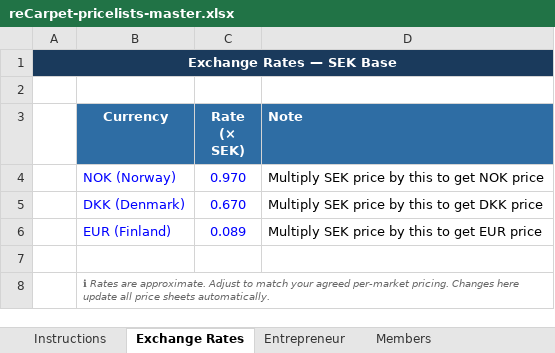
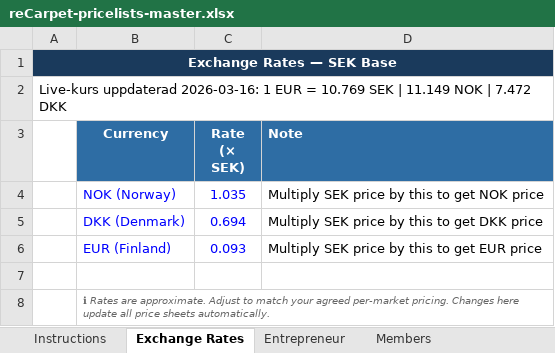
Before and after one commit to taylerdweb/recarpet-b2b-theme, an Excel workbook: reCarpet-pricelists-master.xlsx, sheet Exchange Rates, drawn as a sheet; values as stored, in another font and other column widths than the file's, no borders; the diff names each change by its address in the sheet, - before the commit and + after, or states it on an @@ line.

```diff
--- a/reCarpet-pricelists-master.xlsx (sheet Exchange Rates)
+++ b/reCarpet-pricelists-master.xlsx (sheet Exchange Rates)
-A2: (empty)
+A2: Live-kurs uppdaterad 2026-03-16: 1 EUR = 10.769 SEK | 11.149 NOK | 7.472 DKK
-C4 (Rate (× SEK)): 0.970
+C4 (Rate (× SEK)): 1.035
-C5 (Rate (× SEK)): 0.670
+C5 (Rate (× SEK)): 0.694
-C6 (Rate (× SEK)): 0.089
+C6 (Rate (× SEK)): 0.093
```
Also changed, not shown: sheet Members, sheet Entrepreneur, sheet Export member-eur, sheet Export entrepreneur-eur, sheet Export member-nok, sheet Export member-sek, 4 more sheets, other sheet tabs, 15 other files.
